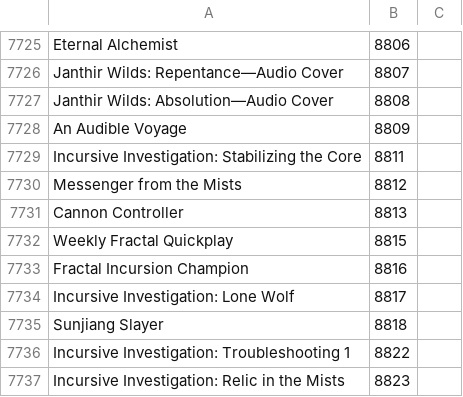
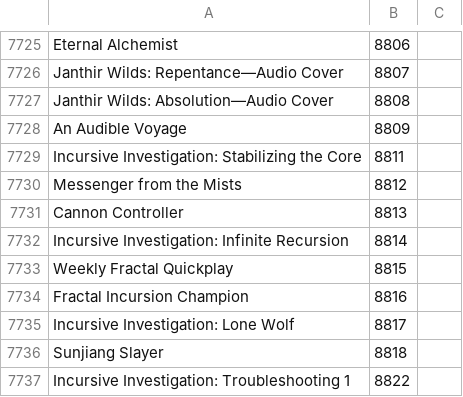
Before and after one commit to Pandraghon/gw2api-namesearch, a CSV file: en/achievements.csv, drawn as a sheet; only a part is shown, gaps mark what is left out; the shorter side is filled out with more unchanged rows; the diff names each change by its address in the sheet, - before the commit and + after, or states it on an @@ line.

```diff
--- a/en/achievements.csv
+++ b/en/achievements.csv
+row 7732: Incursive Investigation: Infinite Recursion | 8814
```
Also changed, not shown: de/achievements.csv, fr/achievements.csv, 9 other files.
